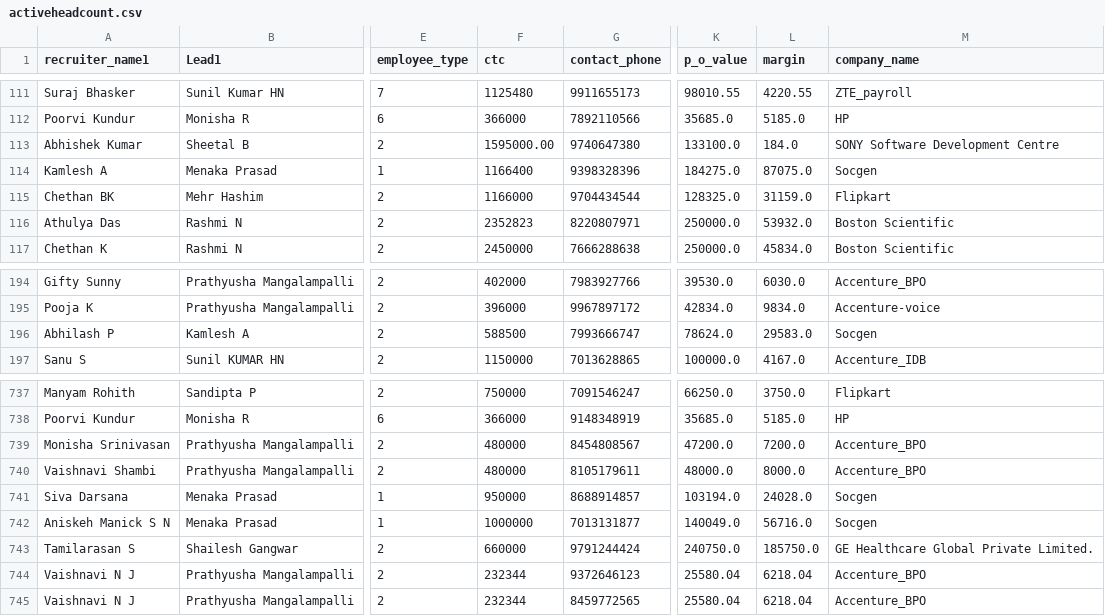
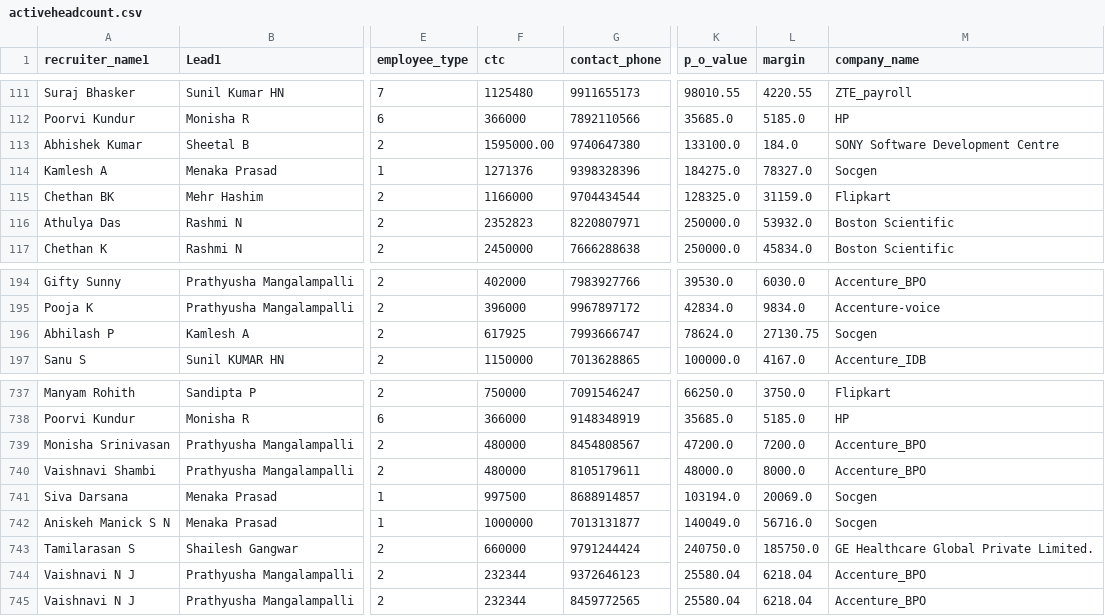
Before and after one commit to mdashiquekhanwork009-maker/CEO-Dashboard, a CSV file: data/activeheadcount.csv, drawn as a sheet; only a part is shown, gaps mark what is left out; the diff names each change by its address in the sheet, - before the commit and + after, or states it on an @@ line.

```diff
--- a/data/activeheadcount.csv
+++ b/data/activeheadcount.csv
-F114 (ctc): 1166400
+F114 (ctc): 1271376
-L114 (margin): 87075.0
+L114 (margin): 78327.0
-F196 (ctc): 588500
+F196 (ctc): 617925
-L196 (margin): 29583.0
+L196 (margin): 27130.75
-F741 (ctc): 950000
+F741 (ctc): 997500
-L741 (margin): 24028.0
+L741 (margin): 20069.0
```
Also changed, not shown: 1 other file.
